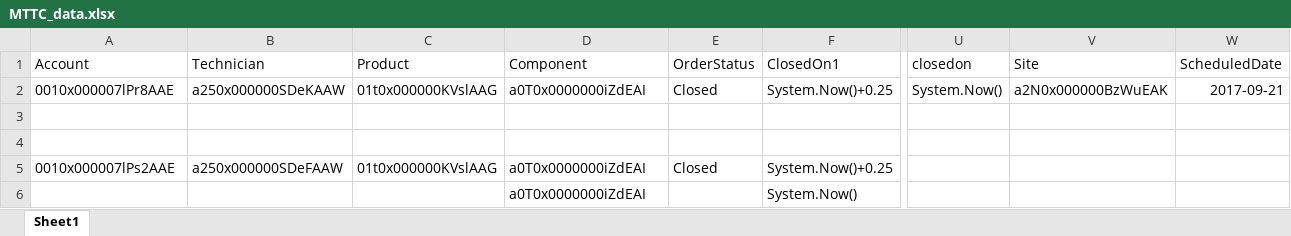
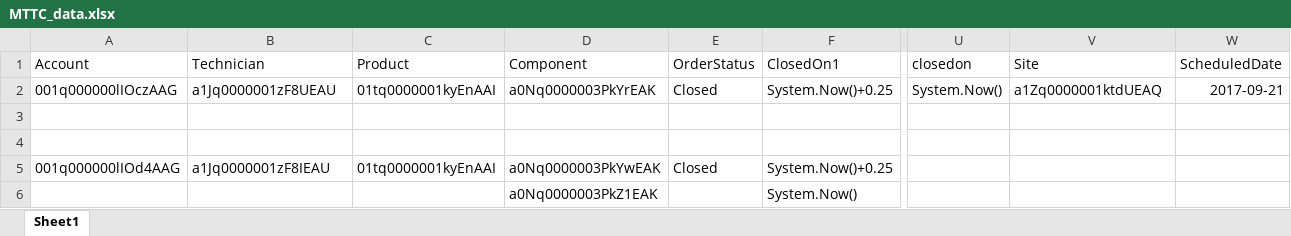
Before and after one commit to AbdulSvmx/Sahi_Project_Lightning, an Excel workbook: svmx/test_lab/test_cases/analytics/an_excleData/MTTC_data.xlsx, sheet Sheet1, drawn as a sheet; only a part is shown, gaps mark what is left out; values as stored, in another font and other column widths than the file's, no borders; the diff names each change by its address in the sheet, - before the commit and + after, or states it on an @@ line.

```diff
--- a/svmx/test_lab/test_cases/analytics/an_excleData/MTTC_data.xlsx (sheet Sheet1)
+++ b/svmx/test_lab/test_cases/analytics/an_excleData/MTTC_data.xlsx (sheet Sheet1)
-A2 (Account): 0010x000007lPr8AAE
+A2 (Account): 001q000000lIOczAAG
-B2 (Technician): a250x000000SDeKAAW
+B2 (Technician): a1Jq0000001zF8UEAU
-C2 (Product): 01t0x000000KVslAAG
+C2 (Product): 01tq0000001kyEnAAI
-D2 (Component): a0T0x0000000iZdEAI
+D2 (Component): a0Nq0000003PkYrEAK
-V2 (Site): a2N0x000000BzWuEAK
+V2 (Site): a1Zq0000001ktdUEAQ
-A5 (Account): 0010x000007lPs2AAE
+A5 (Account): 001q000000lIOd4AAG
-B5 (Technician): a250x000000SDeFAAW
+B5 (Technician): a1Jq0000001zF8IEAU
-C5 (Product): 01t0x000000KVslAAG
+C5 (Product): 01tq0000001kyEnAAI
-D5 (Component): a0T0x0000000iZdEAI
+D5 (Component): a0Nq0000003PkYwEAK
-D6 (Component): a0T0x0000000iZdEAI
+D6 (Component): a0Nq0000003PkZ1EAK
```
Also changed, not shown: svmx/test_lab/test_cases/analytics/an_excleData/an_Datasheet1.xlsx, 6 other files.
